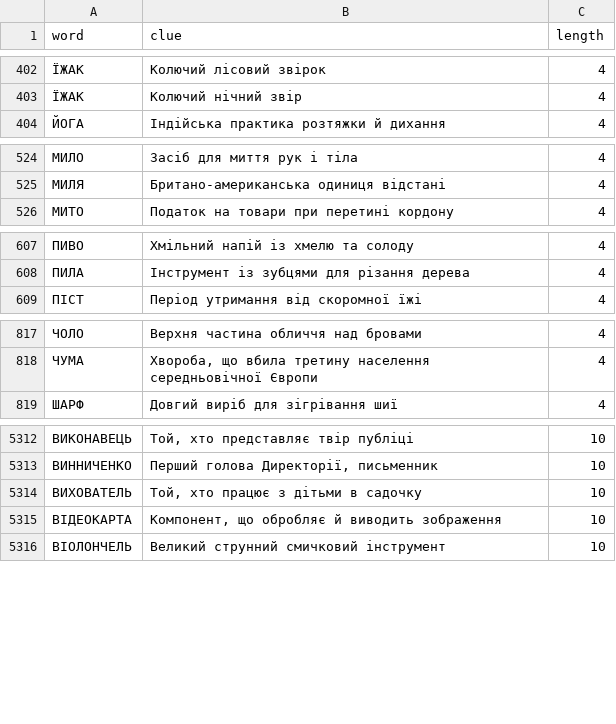
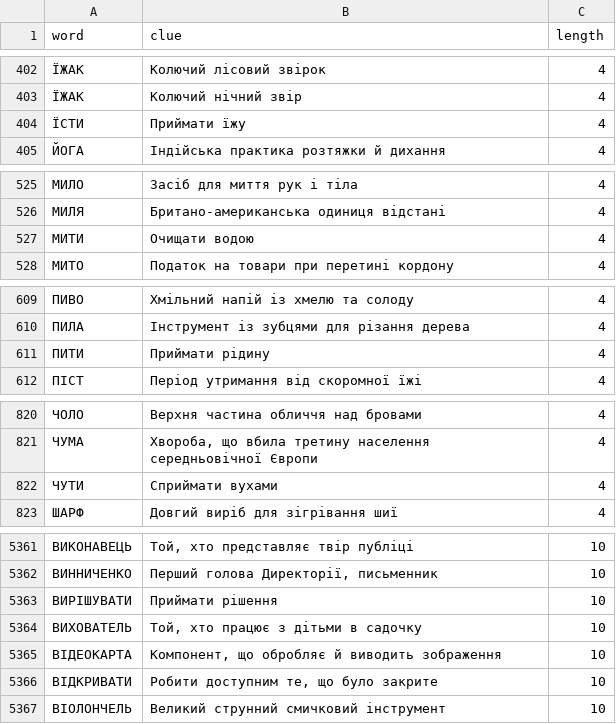
Before and after one commit to andreyrouk/scanword, a CSV file: data/dictionary.csv, drawn as a sheet; only a part is shown, gaps mark what is left out; the diff covers the shown part only; the diff names each change by its address in the sheet, - before the commit and + after, or states it on an @@ line.

```diff
--- a/data/dictionary.csv
+++ b/data/dictionary.csv
+row 404: ЇСТИ | Приймати їжу | 4
+row 527: МИТИ | Очищати водою | 4
+row 611: ПИТИ | Приймати рідину | 4
+row 822: ЧУТИ | Сприймати вухами | 4
+row 5363: ВИРІШУВАТИ | Приймати рішення | 10
+row 5366: ВІДКРИВАТИ | Робити доступним те, що було закрите | 10
```
Also changed, not shown: 51 added rows elsewhere in this file, 2 other files.
